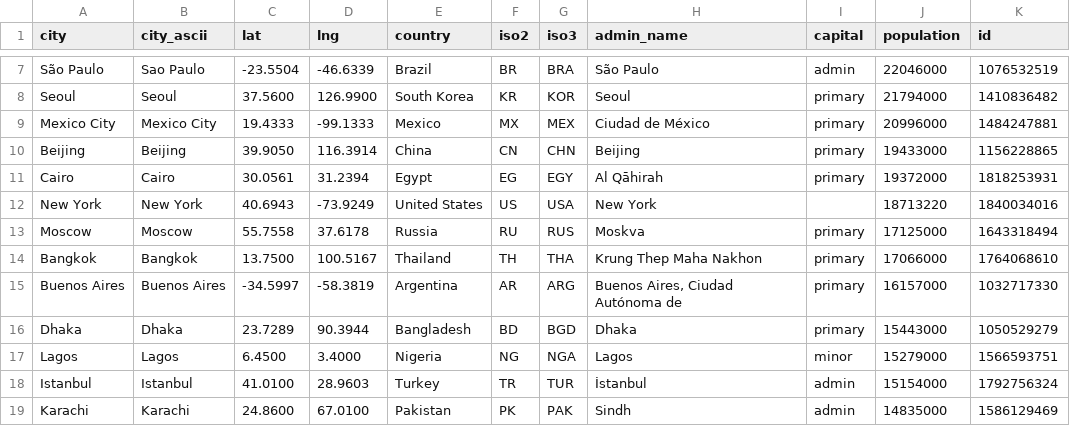
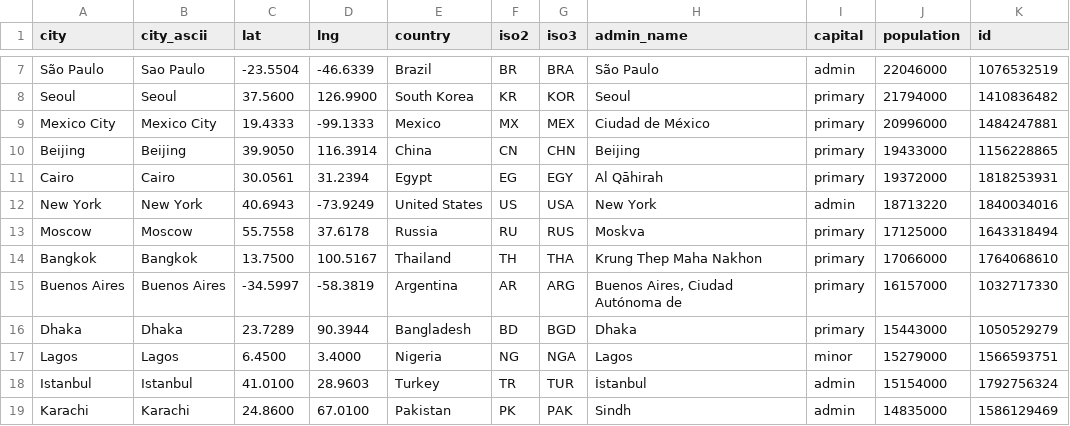
Before and after one commit to GabrielleHandy/Travel-Buddy, a CSV file: static/databases/worldcities_smaller.csv, drawn as a sheet; only a part is shown, gaps mark what is left out.

```diff
--- a/static/databases/worldcities_smaller.csv
+++ b/static/databases/worldcities_smaller.csv
@@ -11,3 +11,3 @@ Beijing,Beijing,39.9050,116.3914,China,CN,CHN,Beijing,primary,19433000,115622886
 Cairo,Cairo,30.0561,31.2394,Egypt,EG,EGY,Al Qāhirah,primary,19372000,1818253931
-New York,New York,40.6943,-73.9249,United States,US,USA,New York,,18713220,1840034016
+New York,New York,40.6943,-73.9249,United States,US,USA,New York,admin,18713220,1840034016
 Moscow,Moscow,55.7558,37.6178,Russia,RU,RUS,Moskva,primary,17125000,1643318494
```
Also changed, not shown: 10 other files.
